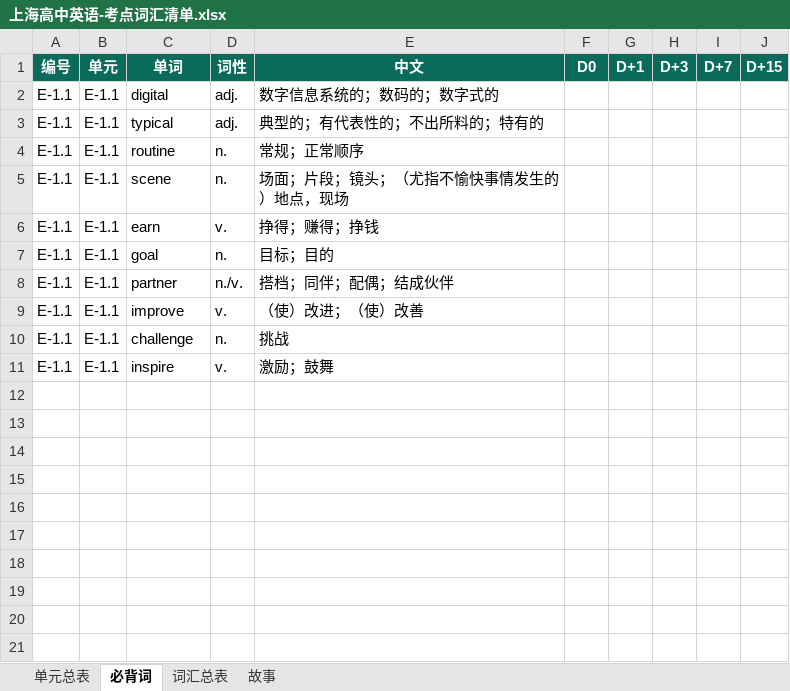
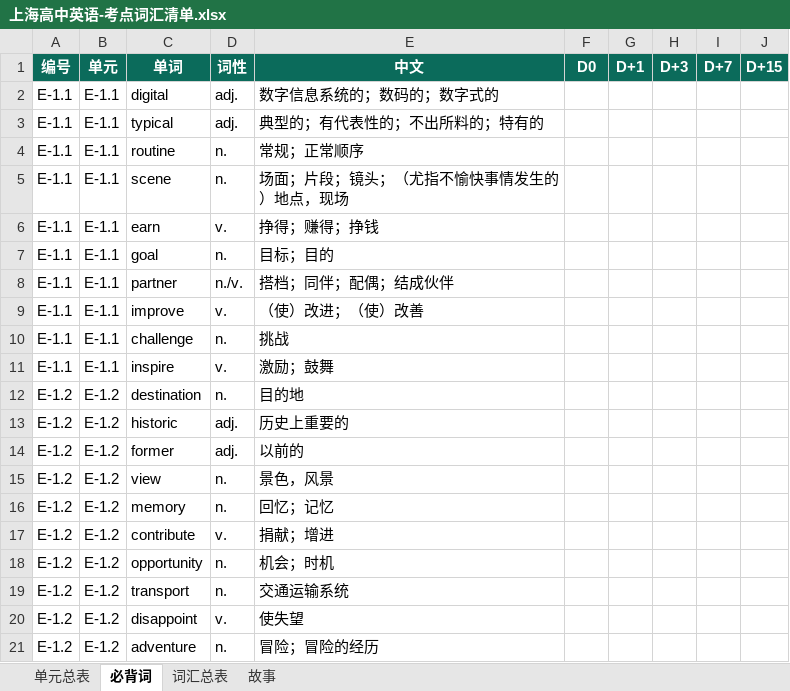
Before and after one commit to mojozhang/shanghai-secondary-knowledge-points, an Excel workbook: 高中/英语/输出/上海高中英语-考点词汇清单.xlsx, sheet 必背词, drawn as a sheet; values as stored, in another font and other column widths than the file's, no borders; the diff names each change by its address in the sheet, - before the commit and + after, or states it on an @@ line.

```diff
--- a/高中/英语/输出/上海高中英语-考点词汇清单.xlsx (sheet 必背词)
+++ b/高中/英语/输出/上海高中英语-考点词汇清单.xlsx (sheet 必背词)
+row 12: E-1.2 | E-1.2 | destination | n. | 目的地
+row 13: E-1.2 | E-1.2 | historic | adj. | 历史上重要的
+row 14: E-1.2 | E-1.2 | former | adj. | 以前的
+row 15: E-1.2 | E-1.2 | view | n. | 景色，风景
+row 16: E-1.2 | E-1.2 | memory | n. | 回忆；记忆
+row 17: E-1.2 | E-1.2 | contribute | v. | 捐献；增进
+row 18: E-1.2 | E-1.2 | opportunity | n. | 机会；时机
+row 19: E-1.2 | E-1.2 | transport | n. | 交通运输系统
+row 20: E-1.2 | E-1.2 | disappoint | v. | 使失望
+row 21: E-1.2 | E-1.2 | adventure | n. | 冒险；冒险的经历
```
Also changed, not shown: sheet 单元总表, 8 other files.
